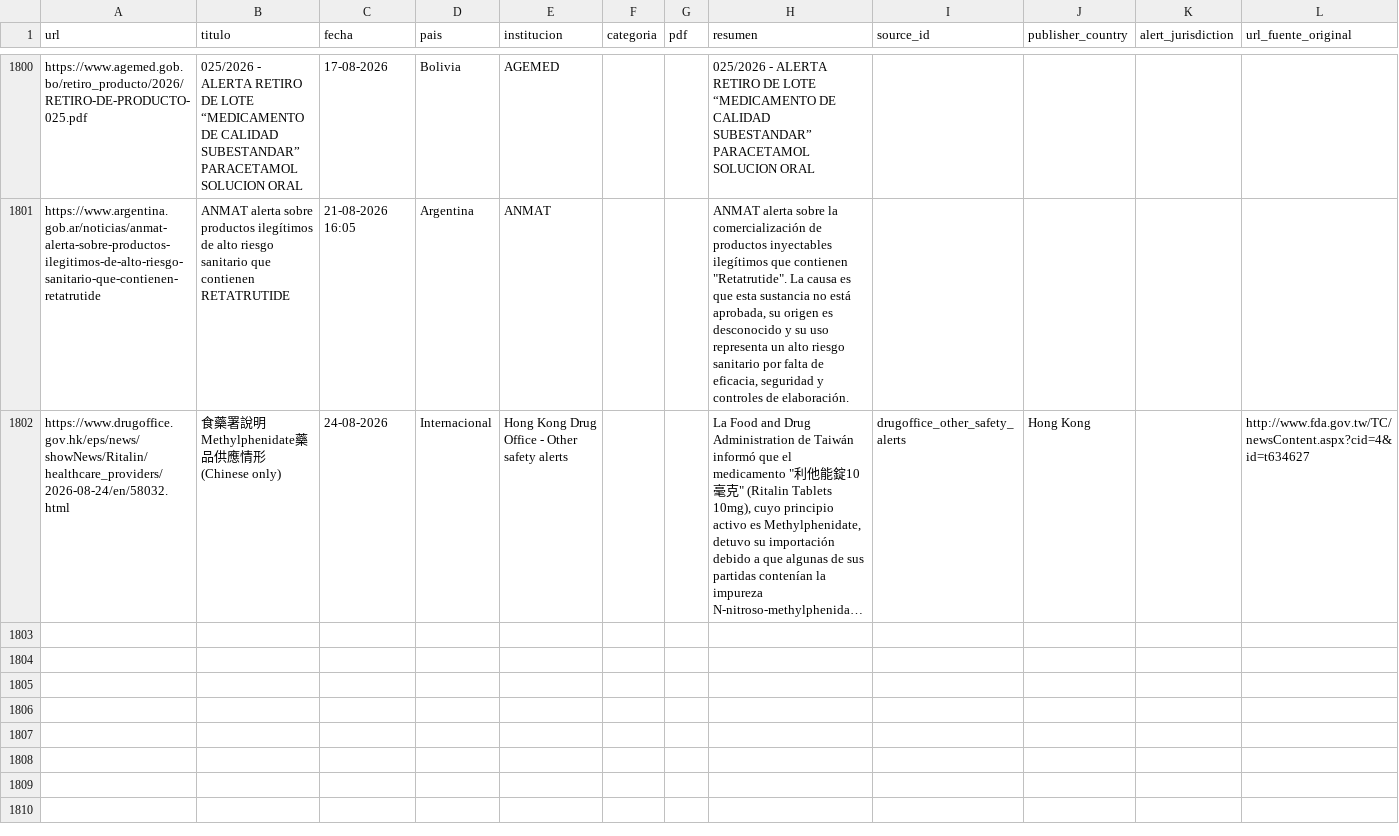
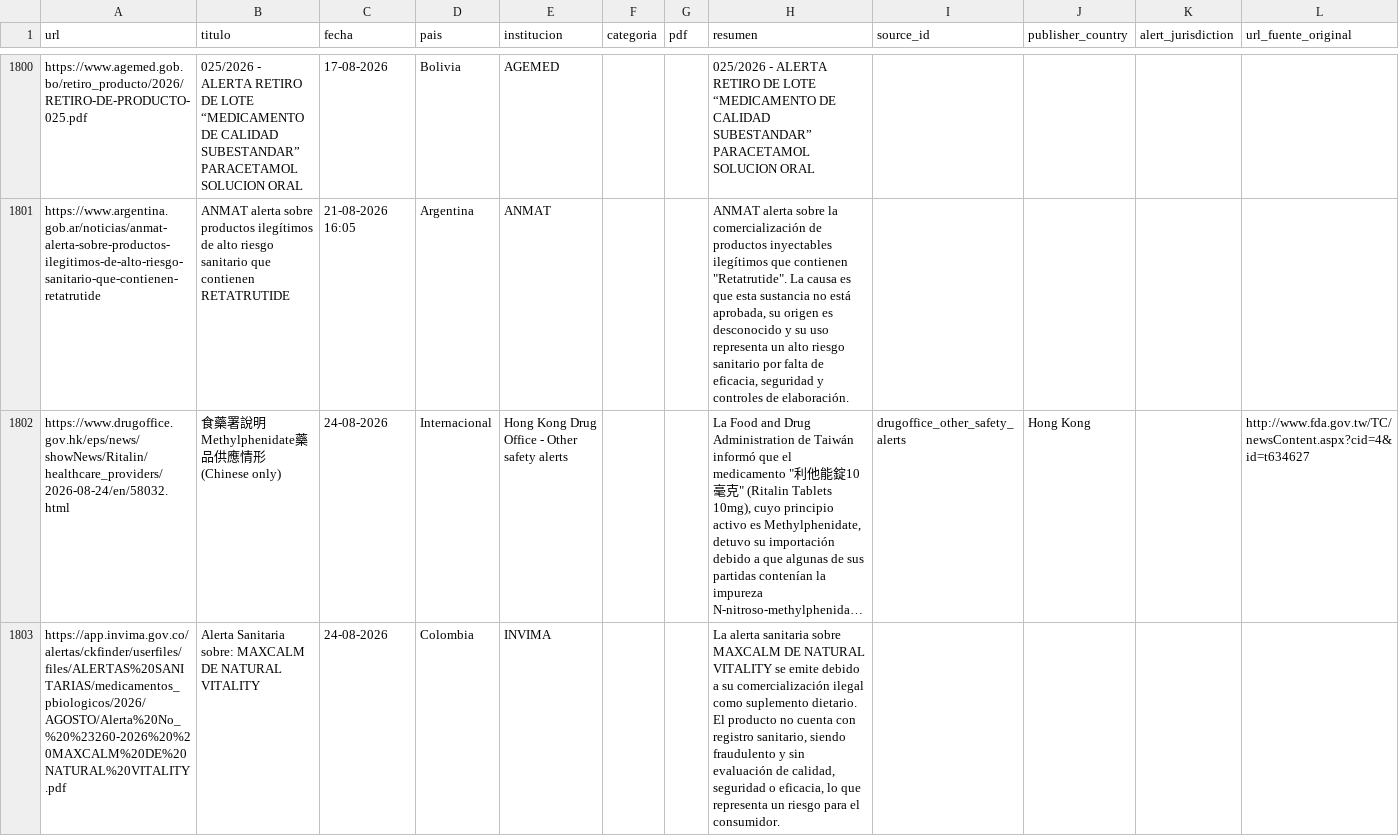
Before and after one commit to JohanEsR17/Web-Scraping-Alertas-Farmacovigilancia, a CSV file: noticias_historial.csv, drawn as a sheet; only a part is shown, gaps mark what is left out; long unchanged cells end in …; the diff names each change by its address in the sheet, - before the commit and + after, or states it on an @@ line.

```diff
--- a/noticias_historial.csv
+++ b/noticias_historial.csv
+row 1803: https://app.invima.gov.co/alertas/ckfinder/userfiles/files/ALERTAS%20SANITARIAS/medicamentos_pbiologicos/2026/AGOSTO/Alerta%20No_%20%23260-2026%20%20MAXCALM%20DE%20NATURAL%20VITALITY.pdf | Alerta Sanitaria sobre: MAXCALM DE NATURAL VITALITY | 24-08-2026 | Colombia | INVIMA |  |  | La alerta sanitaria sobre MAXCALM DE NATURAL VITALITY se emite debido a su comercialización ilegal como suplemento dietario. El producto no cuenta con registro sanitario, siendo fraudulento y sin evaluación de calidad, seguridad o eficacia, lo que representa un riesgo para el consumidor.
```
